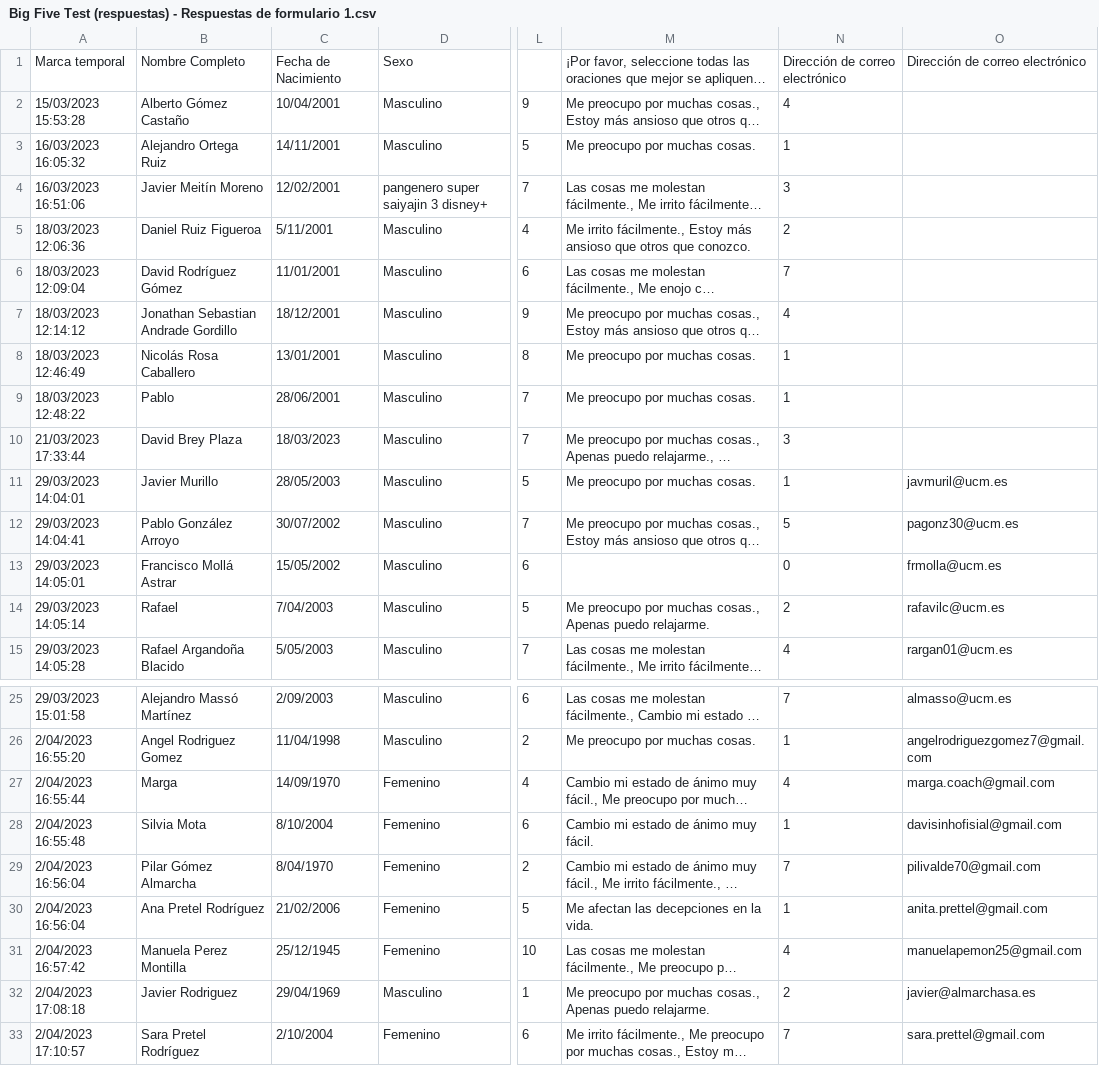
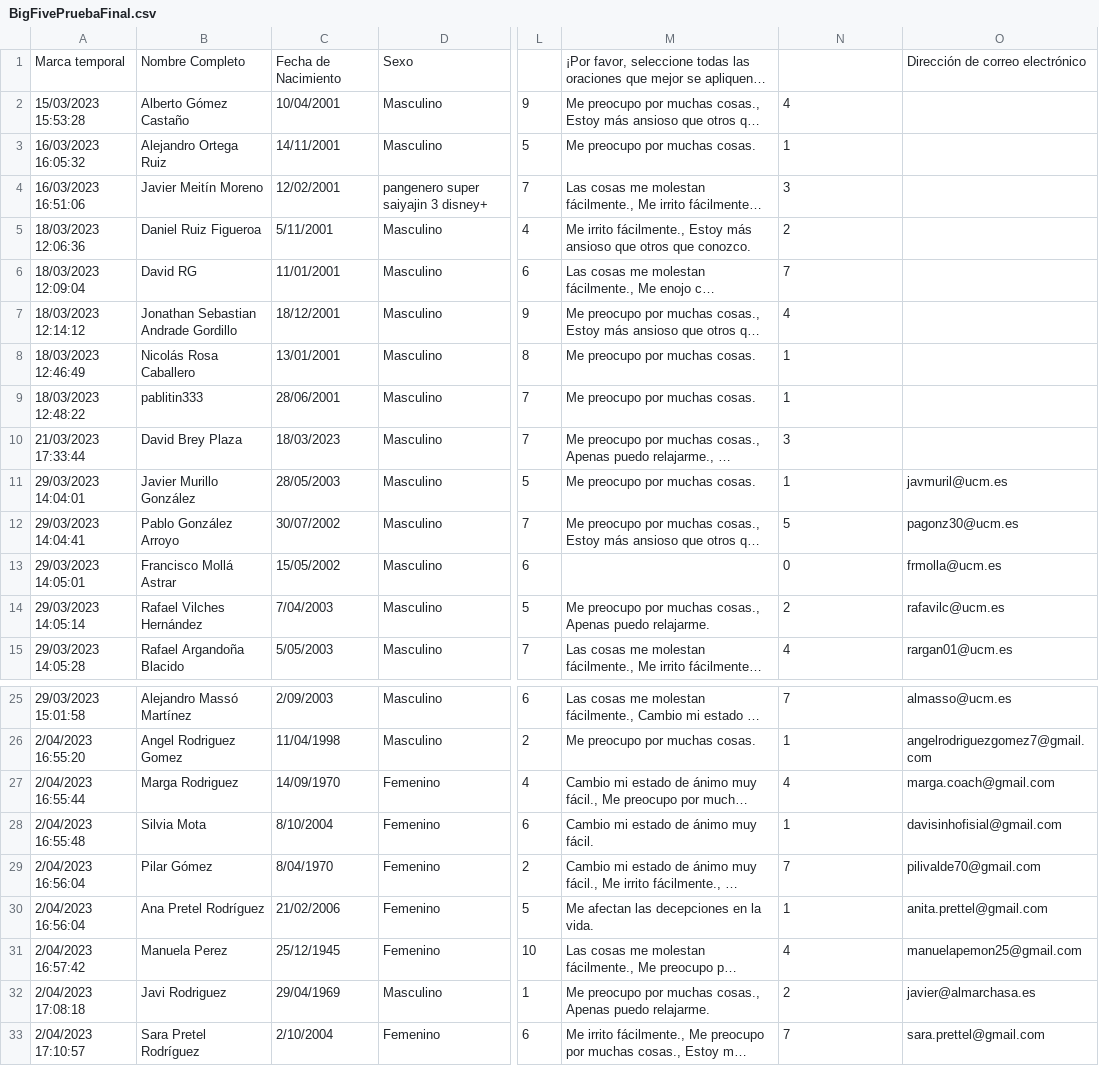
Before and after one commit to madelino22/TFG_2022-23_MM, a CSV file: Correlacion Python/BigFivePruebaFinal.csv (was Correlacion Python/Big Five Test (respuestas) - Respuestas de formulario 1.csv), drawn as a sheet; only a part is shown, gaps mark what is left out; long unchanged cells end in …; the diff names each change by its address in the sheet, - before the commit and + after, or states it on an @@ line.

Commit message:
Meti el big five en el script. Falta cuadrar los nombres

```diff
--- a/Correlacion Python/Big Five Test (respuestas) - Respuestas de formulario 1.csv
+++ b/Correlacion Python/BigFivePruebaFinal.csv
-N1: Dirección de correo electrónico
+N1: (empty)
-B6: David Rodríguez Gómez
+B6: David RG
-B9: Pablo
+B9: pablitin333
-B11: Javier Murillo
+B11: Javier Murillo González
-B14: Rafael
+B14: Rafael Vilches Hernández
-B27: Marga
+B27: Marga Rodriguez
-B29: Pilar Gómez Almarcha
+B29: Pilar Gómez
-B31: Manuela Perez Montilla
+B31: Manuela Perez
-B32: Javier Rodriguez
+B32: Javi Rodriguez
```
Also changed, not shown: 1 other file.
